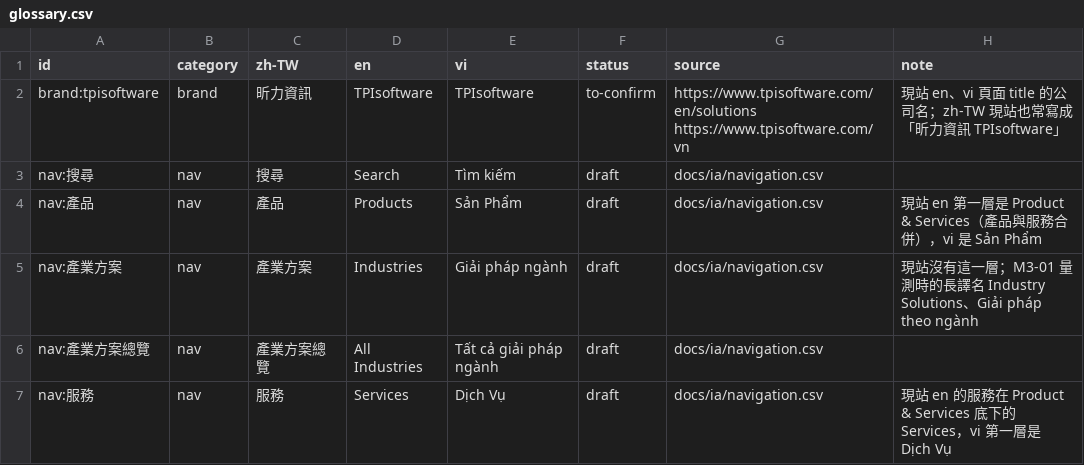
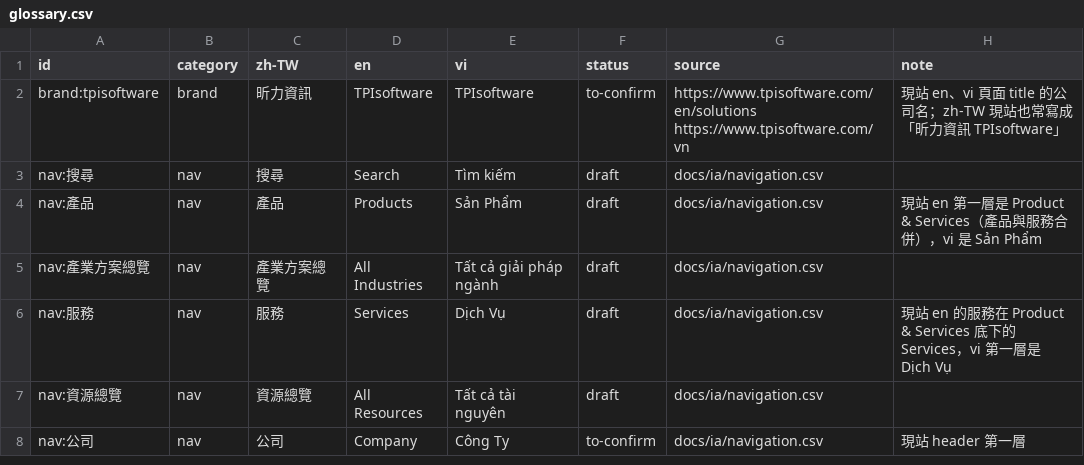
Before and after one commit to TPI-WenpinLiao/tpi-website-ai-poc, a CSV file: docs/i18n/glossary.csv, drawn as a sheet; only a part is shown; the shorter side is filled out with more unchanged rows; the diff covers the shown part only; the diff names each change by its address in the sheet, - before the commit and + after, or states it on an @@ line.

```diff
--- a/docs/i18n/glossary.csv
+++ b/docs/i18n/glossary.csv
-row 5: nav:產業方案 | nav | 產業方案 | Industries | Giải pháp ngành | draft | docs/ia/navigation.csv | 現站沒有這一層；M3-01 量測時的長譯名 Industry Solutions、Giải pháp theo ngành
```
Also changed, not shown: 1 removed row and 13 edited cells elsewhere in this file, 4 other files.
